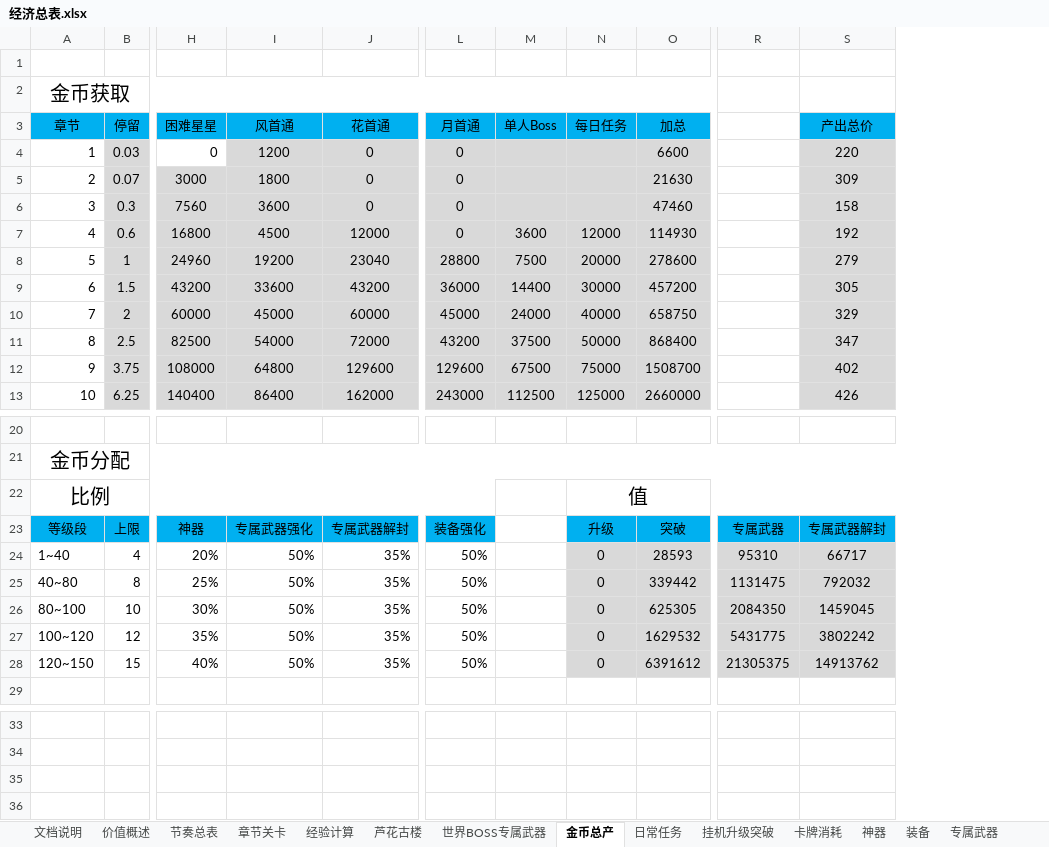
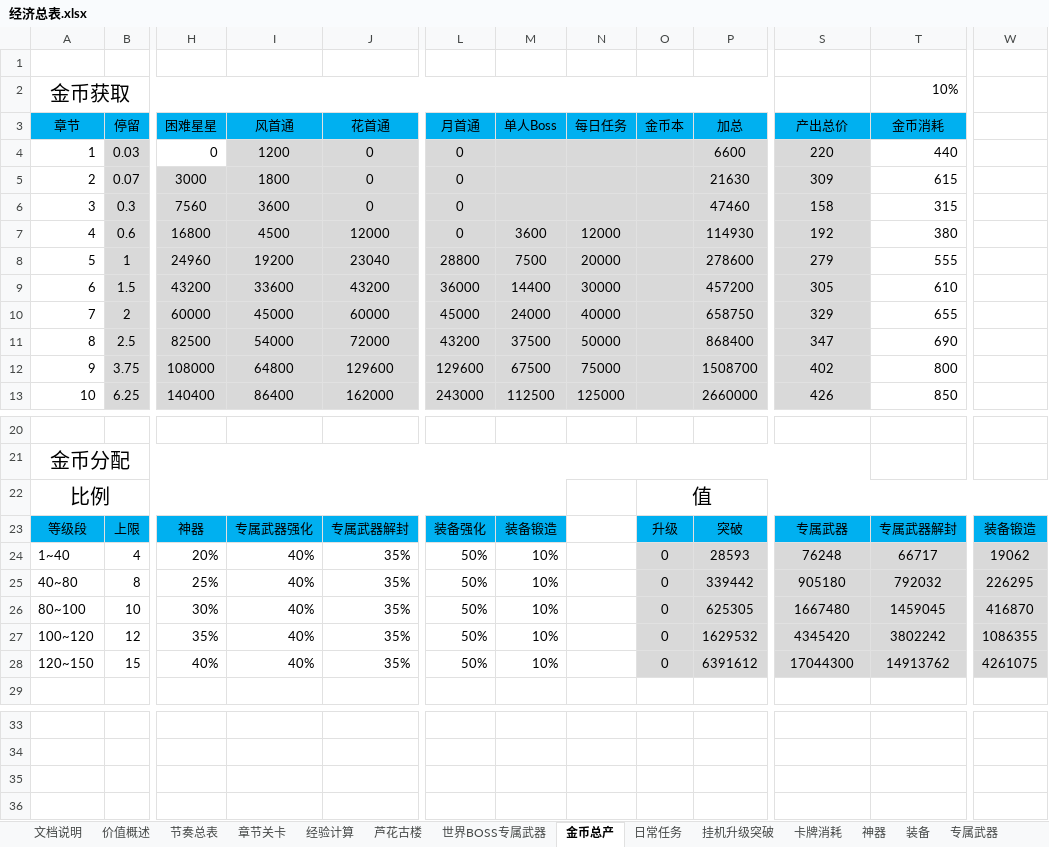
Before and after one commit to hataksumo/DesignerDoc, an Excel workbook: 策划案/镇魂街/经济总表.xlsx, sheet 金币总产, drawn as a sheet; only a part is shown, gaps mark what is left out; values as stored, in another font and other column widths than the file's, no borders; removed rows and columns are numbered as before the commit, all else as after; rows hold the shown columns only; the diff names each change by its address in the sheet, - before the commit and + after, or states it on an @@ line.

```diff
--- a/策划案/镇魂街/经济总表.xlsx (sheet 金币总产)
+++ b/策划案/镇魂街/经济总表.xlsx (sheet 金币总产)
+column O (金币本), rows 22-28: 值 | 升级 | 0 | 0 | 0 | 0 | 0
-column R, rows 23-28: 专属武器 | 95310 | 1131475 | 2084350 | 5431775 | 21305375
+column T (金币消耗), row 2: 10%; rows 4-13: 440 | 615 | 315 | 380 | 555 | 610 | 655 | 690 | 800 | 850; rows 23-28: 专属武器解封 | 66717 | 792032 | 1459045 | 3802242 | 14913762
+column W, rows 23-28: 装备锻造 | 19062 | 226295 | 416870 | 1086355 | 4261075
-A22:L22 merged
+A22:M22 merged
-N22 (每日任务): 值
+N22 (每日任务): (empty)
-N22:T22 merged
-M23 (单人Boss): (empty)
+M23 (单人Boss): 装备锻造
-M23 fill: none
+M23 fill: #00B0F0
-N23 (每日任务): 升级
+N23 (每日任务): (empty)
-N23 fill: #00B0F0
+N23 fill: none
-S23 (产出总价): 专属武器解封
+S23 (产出总价): 专属武器
-I24:I28 (风首通): 50%
+I24:I28 (风首通): 40%
-M24:M28 (单人Boss): (empty)
+M24:M28 (单人Boss): 10%
-N24:N28 (每日任务): 0
+N24:N28 (每日任务): (empty)
-N24:N28 fill: #D9D9D9
+N24:N28 fill: none
-S24 (产出总价): 66717
+S24 (产出总价): 76248
-S25 (产出总价): 792032
+S25 (产出总价): 905180
-S26 (产出总价): 1459045
+S26 (产出总价): 1667480
-S27 (产出总价): 3802242
+S27 (产出总价): 4345420
-S28 (产出总价): 14913762
+S28 (产出总价): 17044300
-row 36: (empty)
+row 36: (empty)
```
Also changed, not shown: sheet 装备, sheet 世界BOSS专属武器, sheet 专属武器, sheet 卡牌消耗, formulas that keep their value, 策划案/镇魂街/新属性投放.xlsx, 1 other file.
